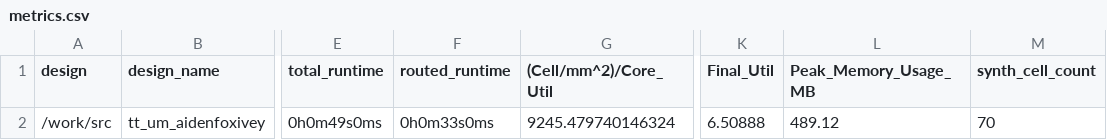
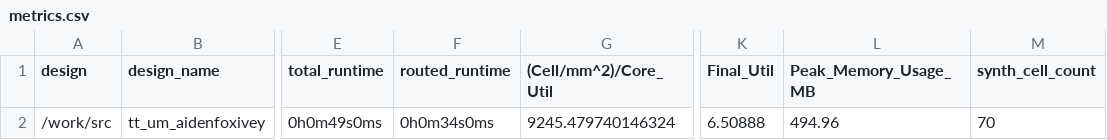
Before and after one commit to TinyTapeout/tinytapeout-07, a CSV file: projects/tt_um_aidenfoxivey/stats/metrics.csv, drawn as a sheet; only a part is shown, gaps mark what is left out; the diff names each change by its address in the sheet, - before the commit and + after, or states it on an @@ line.

Commit message:
feat: update project tt_um_aidenfoxivey from aidenfoxivey/tt07-verilog-template
Commit: ad99cd0eea15a6364ec62136f5d11c1434b5e5a8
Workflow: https://github.com/aidenfoxivey/tt07-verilog-template/actions/runs/9011435901

```diff
--- a/projects/tt_um_aidenfoxivey/stats/metrics.csv
+++ b/projects/tt_um_aidenfoxivey/stats/metrics.csv
-F2 (routed_runtime): 0h0m33s0ms
+F2 (routed_runtime): 0h0m34s0ms
-L2 (Peak_Memory_Usage_MB): 489.12
+L2 (Peak_Memory_Usage_MB): 494.96
```
Also changed, not shown: 5 other files.
